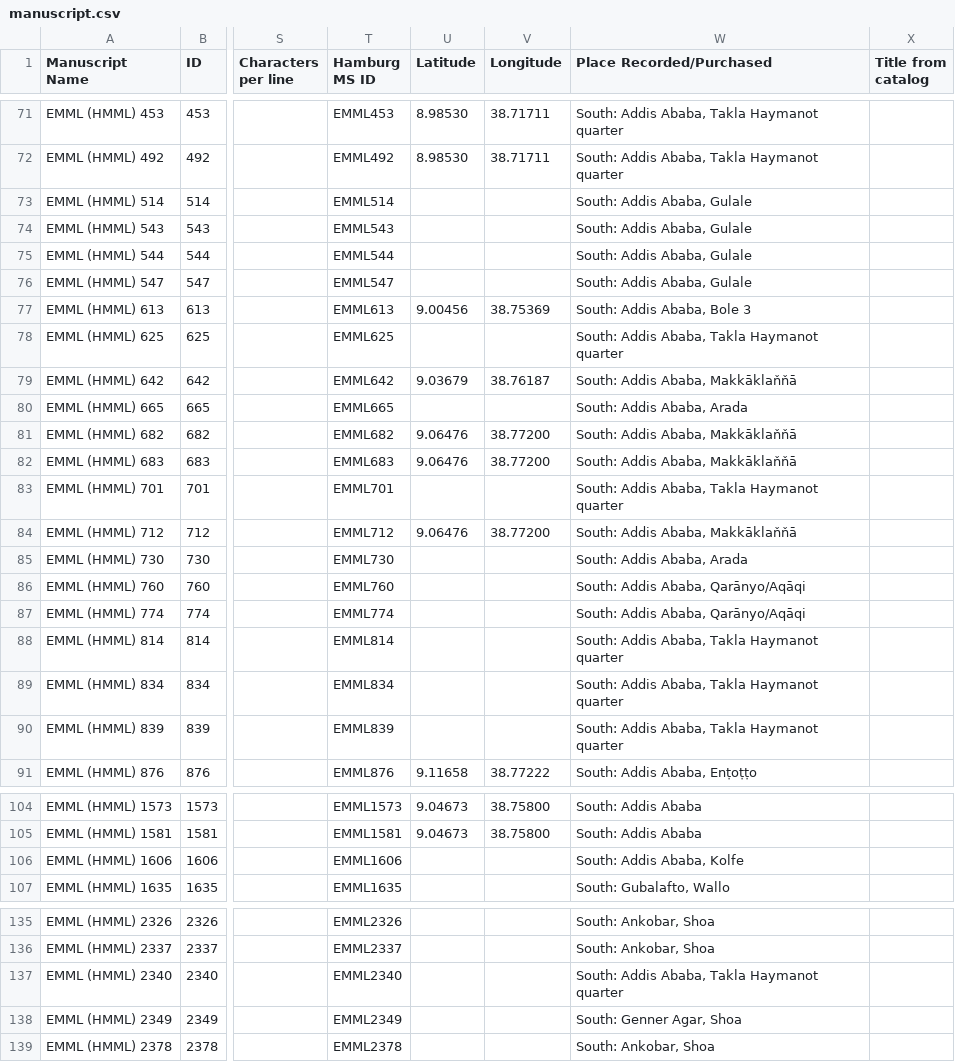
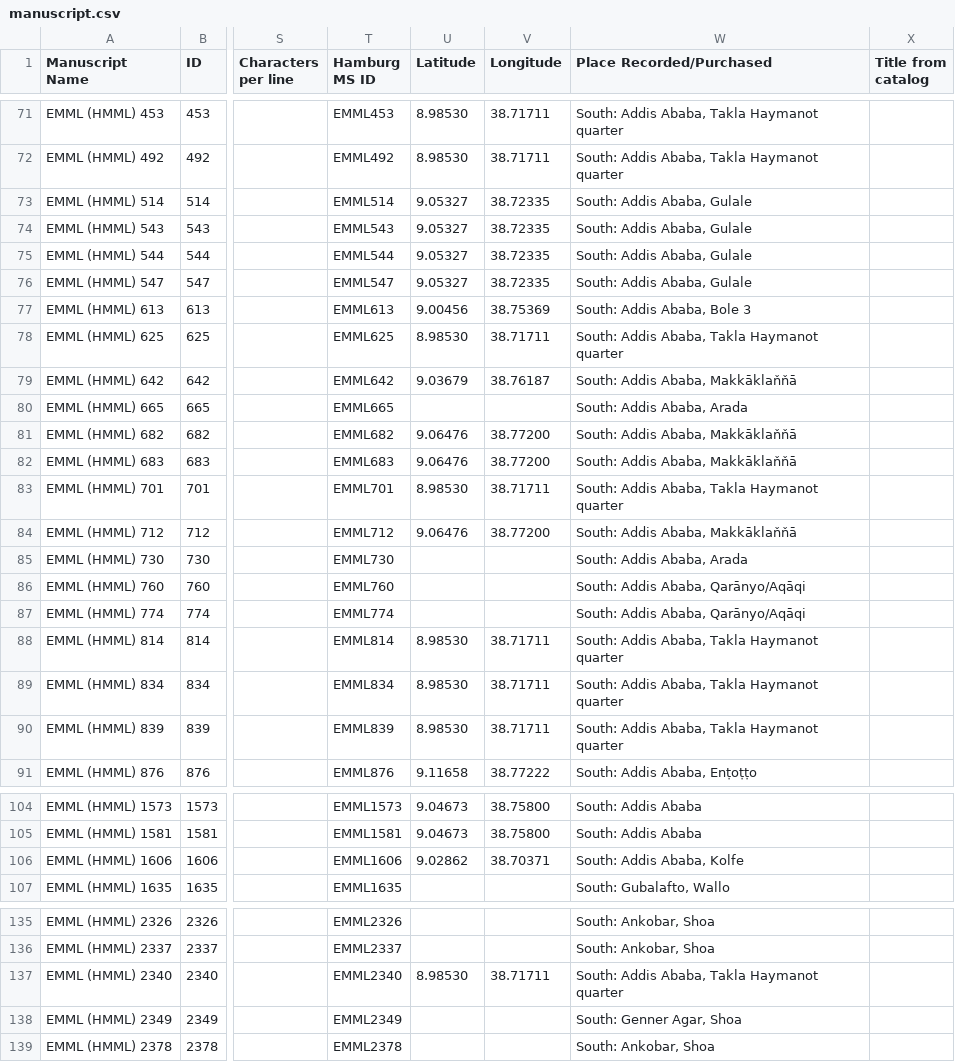
Before and after one commit to Princeton-CDH/pemm-data, a CSV file: data/manuscript.csv, drawn as a sheet; only a part is shown, gaps mark what is left out; the diff names each change by its address in the sheet, - before the commit and + after, or states it on an @@ line.

Commit message:
Automatic data updates from PEMM

```diff
--- a/data/manuscript.csv
+++ b/data/manuscript.csv
-U73:U76 (Latitude): (empty)
+U73:U76 (Latitude): 9.05327
-V73:V76 (Longitude): (empty)
+V73:V76 (Longitude): 38.72335
-U78 (Latitude): (empty)
+U78 (Latitude): 8.98530
-V78 (Longitude): (empty)
+V78 (Longitude): 38.71711
-U83 (Latitude): (empty)
+U83 (Latitude): 8.98530
-V83 (Longitude): (empty)
+V83 (Longitude): 38.71711
-U88:U90 (Latitude): (empty)
+U88:U90 (Latitude): 8.98530
-V88:V90 (Longitude): (empty)
+V88:V90 (Longitude): 38.71711
-U106 (Latitude): (empty)
+U106 (Latitude): 9.02862
-V106 (Longitude): (empty)
+V106 (Longitude): 38.70371
-U137 (Latitude): (empty)
+U137 (Latitude): 8.98530
-V137 (Longitude): (empty)
+V137 (Longitude): 38.71711
```
Also changed, not shown: 1 other file.
